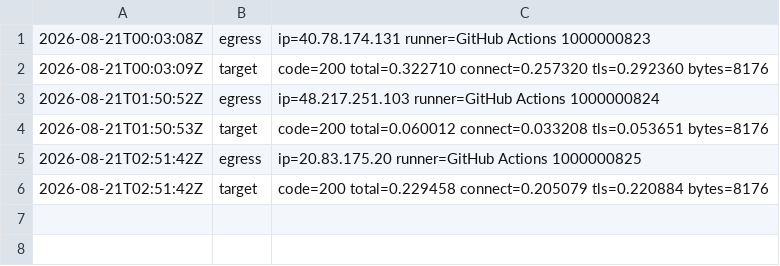
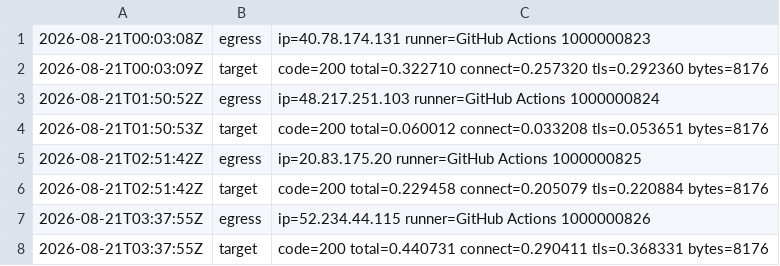
Before and after one commit to BenLangmead/snaptron-uptime-probe, a TSV file: results/2026-08-21.tsv, drawn as a sheet.

Commit message:
probe 2026-08-21T03:37:55Z

```diff
--- a/results/2026-08-21.tsv
+++ b/results/2026-08-21.tsv
@@ -6 +6,3 @@
 2026-08-21T02:51:42Z	target	code=200 total=0.229458 connect=0.205079 tls=0.220884 bytes=8176
+2026-08-21T03:37:55Z	egress	ip=52.234.44.115 runner=GitHub Actions 1000000826
+2026-08-21T03:37:55Z	target	code=200 total=0.440731 connect=0.290411 tls=0.368331 bytes=8176
```
